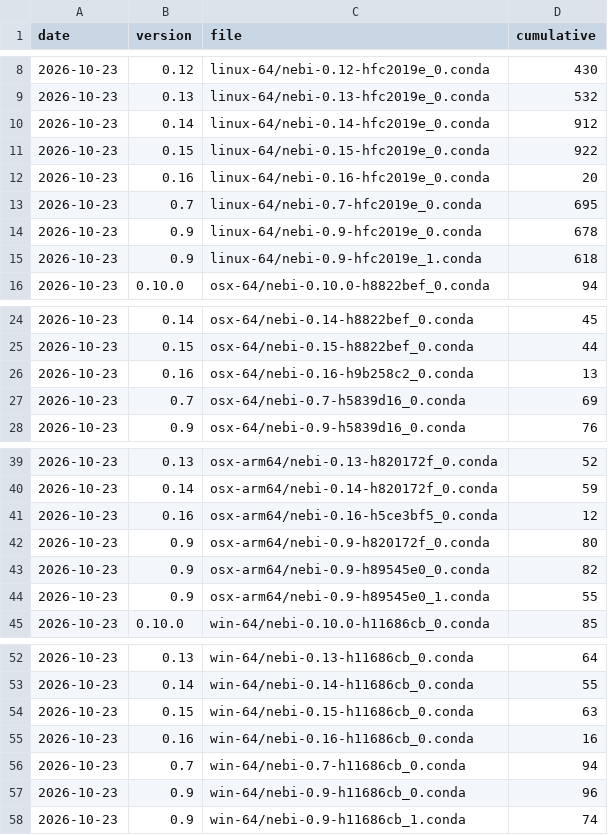
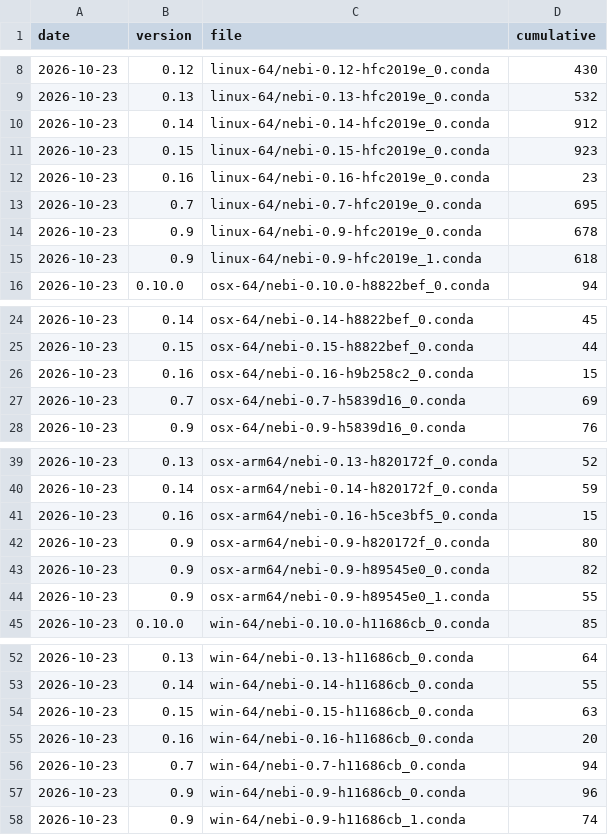
Before and after one commit to nebari-dev/pulse, a CSV file: data/downloads/conda/conda-forge__nebi.csv, drawn as a sheet; only a part is shown, gaps mark what is left out.

Commit message:
data: collect 2026-10-23

```diff
--- a/data/downloads/conda/conda-forge__nebi.csv
+++ b/data/downloads/conda/conda-forge__nebi.csv
@@ -10,4 +10,4 @@ date,version,file,cumulative
 2026-10-23,0.14,linux-64/nebi-0.14-hfc2019e_0.conda,912
-2026-10-23,0.15,linux-64/nebi-0.15-hfc2019e_0.conda,922
-2026-10-23,0.16,linux-64/nebi-0.16-hfc2019e_0.conda,20
+2026-10-23,0.15,linux-64/nebi-0.15-hfc2019e_0.conda,923
+2026-10-23,0.16,linux-64/nebi-0.16-hfc2019e_0.conda,23
 2026-10-23,0.7,linux-64/nebi-0.7-hfc2019e_0.conda,695
@@ -25,3 +25,3 @@ date,version,file,cumulative
 2026-10-23,0.15,osx-64/nebi-0.15-h8822bef_0.conda,44
-2026-10-23,0.16,osx-64/nebi-0.16-h9b258c2_0.conda,13
+2026-10-23,0.16,osx-64/nebi-0.16-h9b258c2_0.conda,15
 2026-10-23,0.7,osx-64/nebi-0.7-h5839d16_0.conda,69
@@ -40,3 +40,3 @@ date,version,file,cumulative
 2026-10-23,0.14,osx-arm64/nebi-0.14-h820172f_0.conda,59
-2026-10-23,0.16,osx-arm64/nebi-0.16-h5ce3bf5_0.conda,12
+2026-10-23,0.16,osx-arm64/nebi-0.16-h5ce3bf5_0.conda,15
 2026-10-23,0.9,osx-arm64/nebi-0.9-h820172f_0.conda,80
@@ -54,3 +54,3 @@ date,version,file,cumulative
 2026-10-23,0.15,win-64/nebi-0.15-h11686cb_0.conda,63
-2026-10-23,0.16,win-64/nebi-0.16-h11686cb_0.conda,16
+2026-10-23,0.16,win-64/nebi-0.16-h11686cb_0.conda,20
 2026-10-23,0.7,win-64/nebi-0.7-h11686cb_0.conda,94
```
Also changed, not shown: 4 other files.
